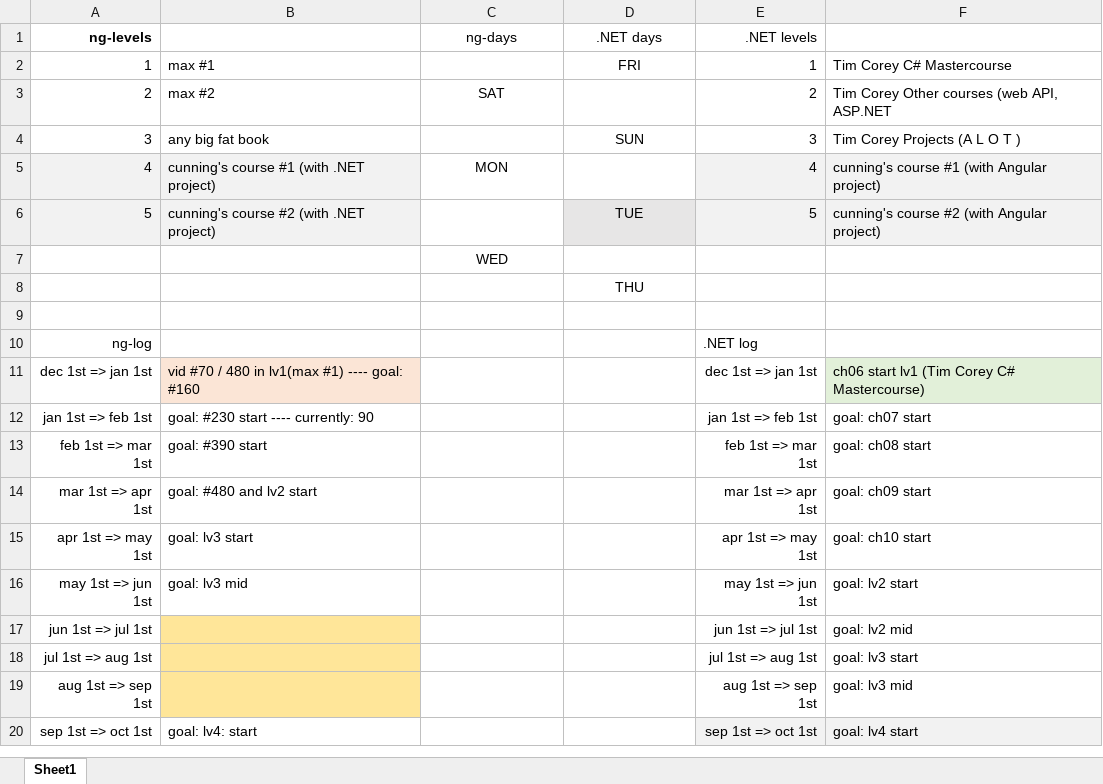
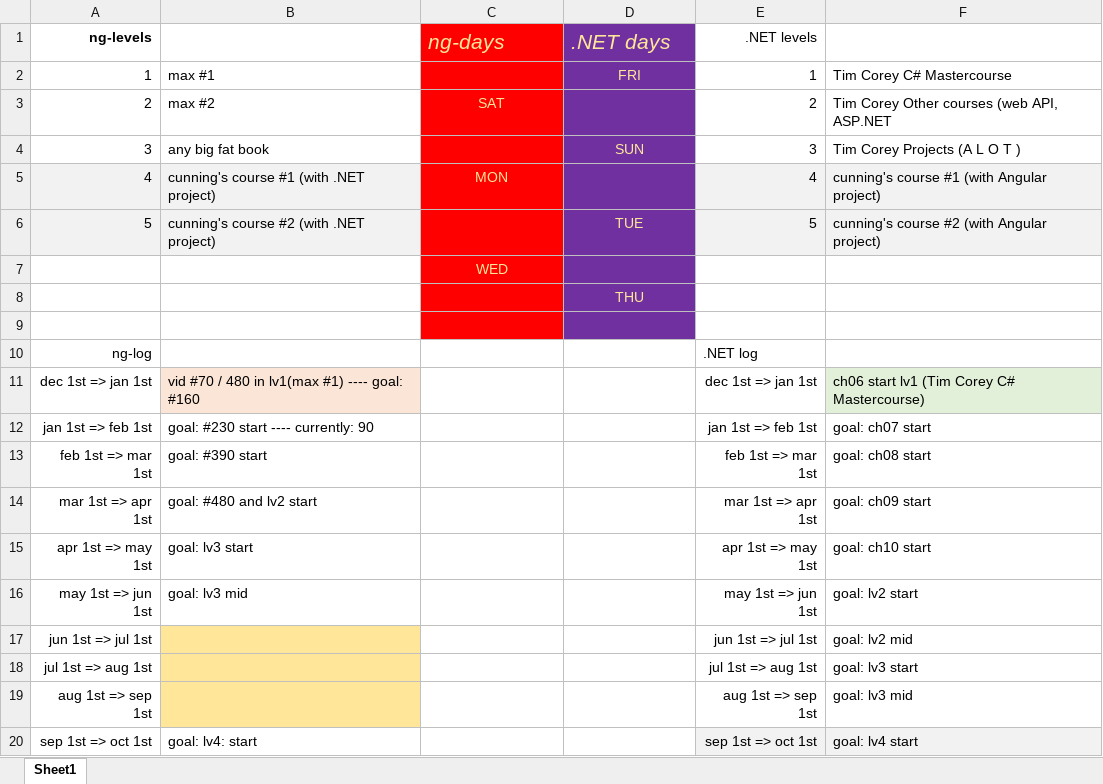
Before and after one commit to aladdin4/HelloWorldApp, an Excel workbook: plan.xlsx, sheet Sheet1, drawn as a sheet; values as stored, in another font and other column widths than the file's, no borders; the diff names each change by its address in the sheet, - before the commit and + after, or states it on an @@ line.

```diff
--- a/plan.xlsx (sheet Sheet1)
+++ b/plan.xlsx (sheet Sheet1)
-C1:C9 fill: none
+C1:C9 fill: #FF0000
@@ C1:D1 text colour: black → #FFE699, italic: off → on, text size: larger, alignment: center → left @@
-D1:D5 fill: none
+D1:D5 fill: #7030A0
-D2 text colour: black
+D2 text colour: #FFE699
-C3 text colour: black
+C3 text colour: #FFE699
-D4 text colour: black
+D4 text colour: #FFE699
-C5 text colour: black
+C5 text colour: #FFE699
@@ D6 text colour: black → #FFE699, fill: #E7E6E6 → #7030A0 @@
-C7 text colour: black
+C7 text colour: #FFE699
-D7:D9 fill: none
+D7:D9 fill: #7030A0
-D8 text colour: black
+D8 text colour: #FFE699
```
Also changed, not shown: 20 other files.
